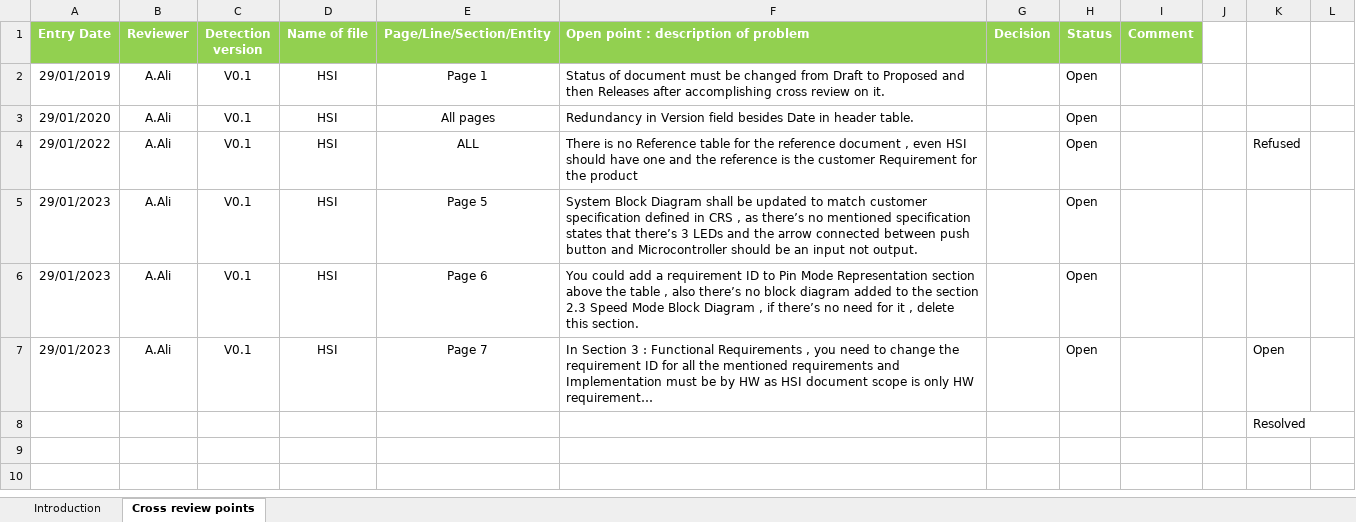
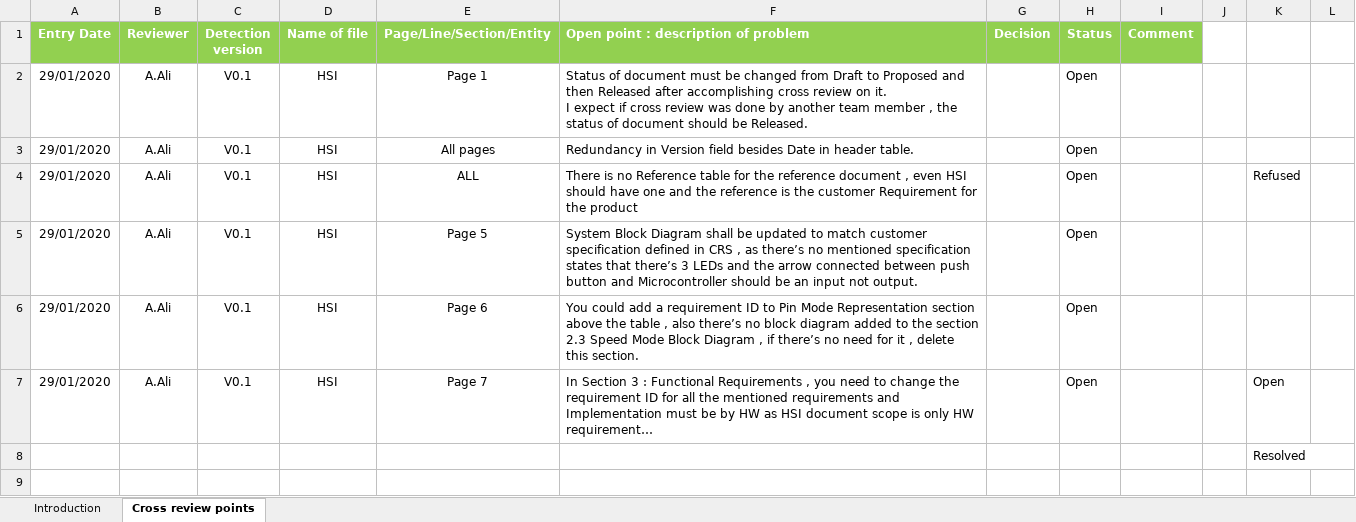
Before and after one commit to MayElfkiy/SOFTWARE_ENGINEERING_ELECTRIC_BLENDER, an Excel workbook: Input documents/HSI_Review.xlsx, sheet Cross review points, drawn as a sheet; only a part is shown; the shorter side is filled out with more unchanged rows; long unchanged cells end in …; values as stored, in another font and other column widths than the file's, no borders; conditional formats not drawn; ↵ is a line break in a cell; the diff names each change by its address in the sheet, - before the commit and + after, or states it on an @@ line.

Commit message:
Update Entry Date field in HSI Review sheet Signed-off-by: Abdelrahman-Omar-Ali <a.abdelwahed20@gmail.com>

```diff
--- a/Input documents/HSI_Review.xlsx (sheet Cross review points)
+++ b/Input documents/HSI_Review.xlsx (sheet Cross review points)
-A2 (Entry Date): 29/01/2019
+A2 (Entry Date): 29/01/2020
-F2: …and then Releases after accomplishing cross review on it.
+F2: …and then Released after accomplishing cross review on it. ↵ I expect if cross review was done by another team member , the status of document should be Released.
-A4 (Entry Date): 29/01/2022
+A4 (Entry Date): 29/01/2020
-A5:A7 (Entry Date): 29/01/2023
+A5:A7 (Entry Date): 29/01/2020
```
Also changed, not shown: 1 other file.
